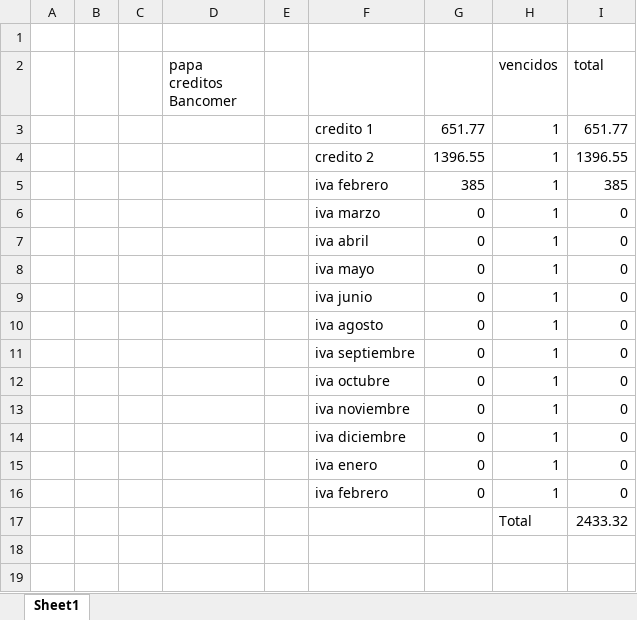
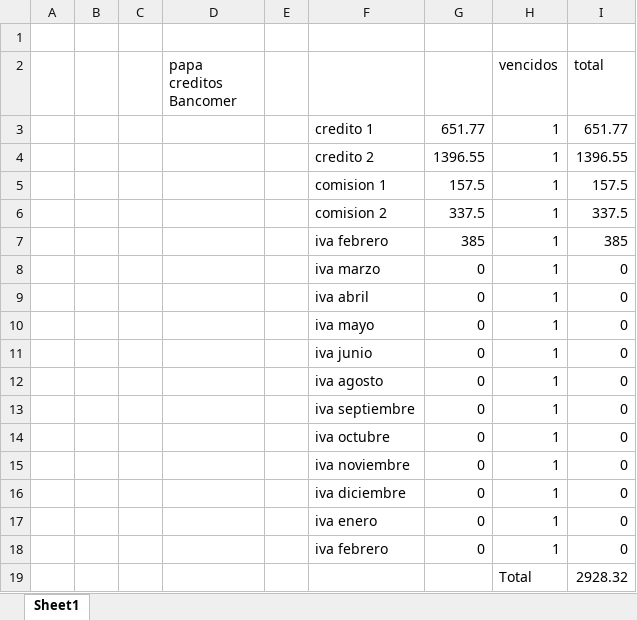
Before and after one commit to EduardoSanchez030/React-Training, an Excel workbook: PapaBancomer.xlsx, sheet Sheet1, drawn as a sheet; values as stored, in another font and other column widths than the file's, no borders; addresses are those after the commit; the diff names each change by its address in the sheet, - before the commit and + after, or states it on an @@ line.

Commit message:
Add files via upload

```diff
--- a/PapaBancomer.xlsx (sheet Sheet1)
+++ b/PapaBancomer.xlsx (sheet Sheet1)
+row 5:  |  |  |  |  | comision 1 | 157.5 | 1 | 157.5
+row 6:  |  |  |  |  | comision 2 | 337.5 | 1 | 337.5
-I19 (total): 2433.32
+I19 (total): 2928.32
```
Also changed, not shown: formulas that keep their value.
